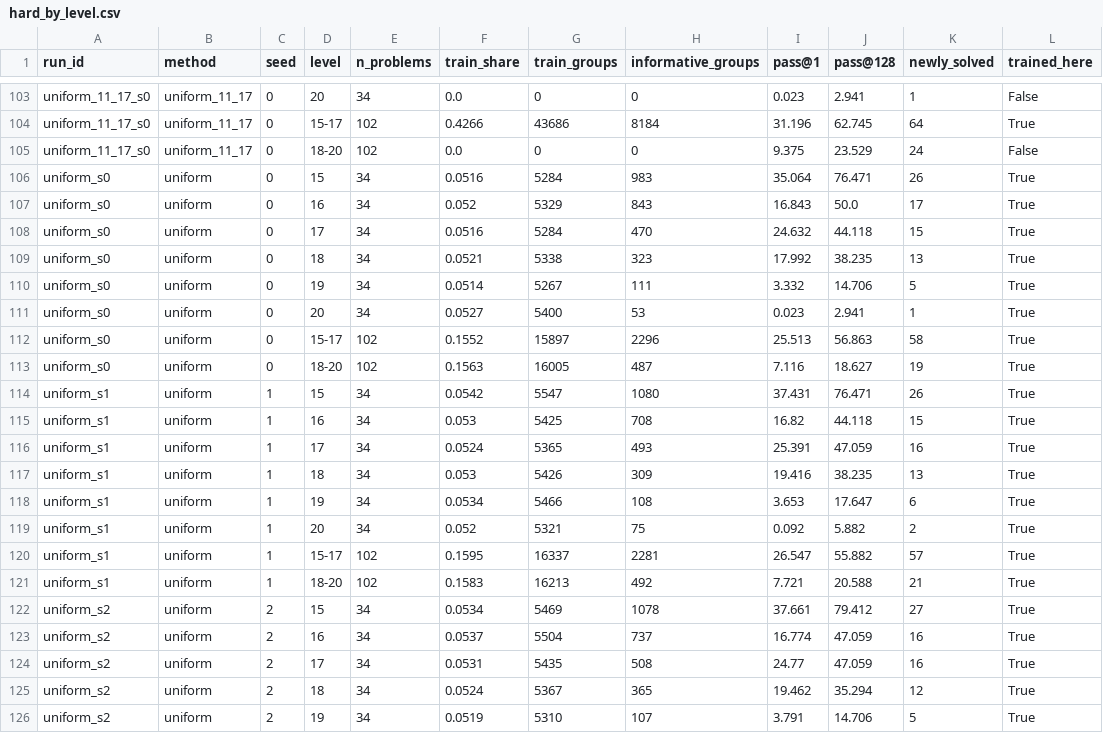
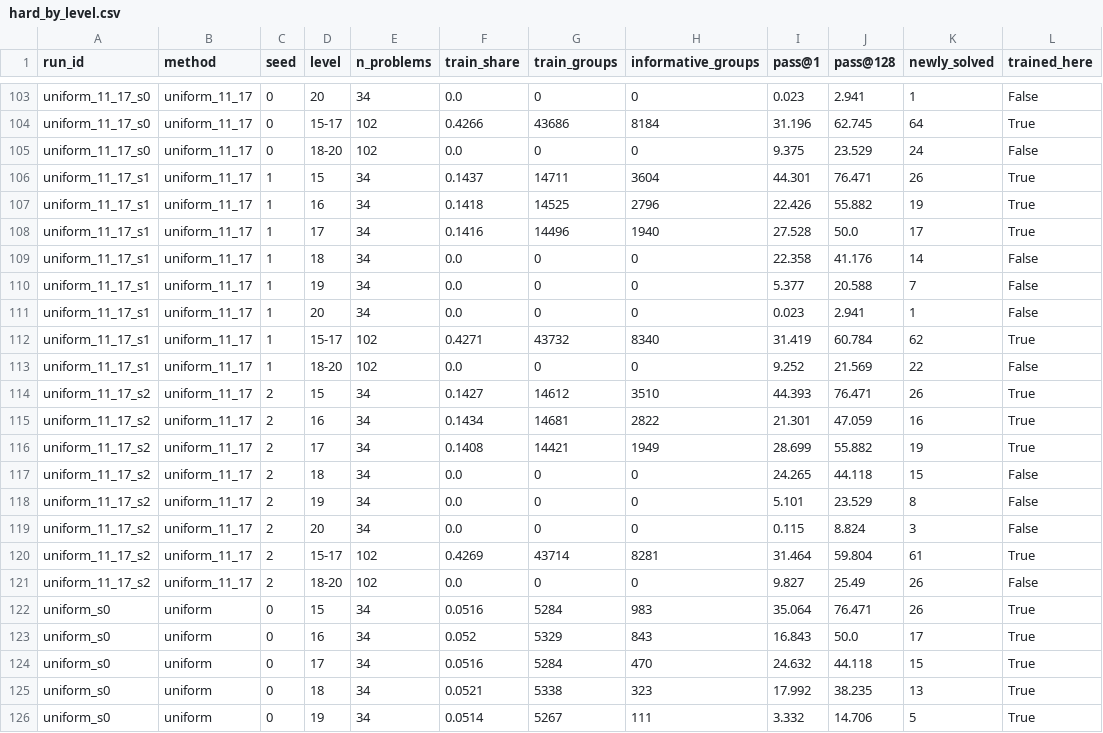
Before and after one commit to AcarBasaran/chasing-the-edge, a CSV file: results/hard_by_level.csv, drawn as a sheet; only a part is shown, gaps mark what is left out; the shorter side is filled out with more unchanged rows; the diff names each change by its address in the sheet, - before the commit and + after, or states it on an @@ line.

```diff
--- a/results/hard_by_level.csv
+++ b/results/hard_by_level.csv
+row 106: uniform_11_17_s1 | uniform_11_17 | 1 | 15 | 34 | 0.1437 | 14711 | 3604 | 44.301 | 76.471 | 26 | True
+row 107: uniform_11_17_s1 | uniform_11_17 | 1 | 16 | 34 | 0.1418 | 14525 | 2796 | 22.426 | 55.882 | 19 | True
+row 108: uniform_11_17_s1 | uniform_11_17 | 1 | 17 | 34 | 0.1416 | 14496 | 1940 | 27.528 | 50.0 | 17 | True
+row 109: uniform_11_17_s1 | uniform_11_17 | 1 | 18 | 34 | 0.0 | 0 | 0 | 22.358 | 41.176 | 14 | False
+row 110: uniform_11_17_s1 | uniform_11_17 | 1 | 19 | 34 | 0.0 | 0 | 0 | 5.377 | 20.588 | 7 | False
+row 111: uniform_11_17_s1 | uniform_11_17 | 1 | 20 | 34 | 0.0 | 0 | 0 | 0.023 | 2.941 | 1 | False
+row 112: uniform_11_17_s1 | uniform_11_17 | 1 | 15-17 | 102 | 0.4271 | 43732 | 8340 | 31.419 | 60.784 | 62 | True
+row 113: uniform_11_17_s1 | uniform_11_17 | 1 | 18-20 | 102 | 0.0 | 0 | 0 | 9.252 | 21.569 | 22 | False
+row 114: uniform_11_17_s2 | uniform_11_17 | 2 | 15 | 34 | 0.1427 | 14612 | 3510 | 44.393 | 76.471 | 26 | True
+row 115: uniform_11_17_s2 | uniform_11_17 | 2 | 16 | 34 | 0.1434 | 14681 | 2822 | 21.301 | 47.059 | 16 | True
+row 116: uniform_11_17_s2 | uniform_11_17 | 2 | 17 | 34 | 0.1408 | 14421 | 1949 | 28.699 | 55.882 | 19 | True
+row 117: uniform_11_17_s2 | uniform_11_17 | 2 | 18 | 34 | 0.0 | 0 | 0 | 24.265 | 44.118 | 15 | False
+row 118: uniform_11_17_s2 | uniform_11_17 | 2 | 19 | 34 | 0.0 | 0 | 0 | 5.101 | 23.529 | 8 | False
+row 119: uniform_11_17_s2 | uniform_11_17 | 2 | 20 | 34 | 0.0 | 0 | 0 | 0.115 | 8.824 | 3 | False
+row 120: uniform_11_17_s2 | uniform_11_17 | 2 | 15-17 | 102 | 0.4269 | 43714 | 8281 | 31.464 | 59.804 | 61 | True
+row 121: uniform_11_17_s2 | uniform_11_17 | 2 | 18-20 | 102 | 0.0 | 0 | 0 | 9.827 | 25.49 | 26 | False
```
Also changed, not shown: results/hard_by_level_mcnemar.csv, results/method_comparison_runs.csv, 18 other files.
